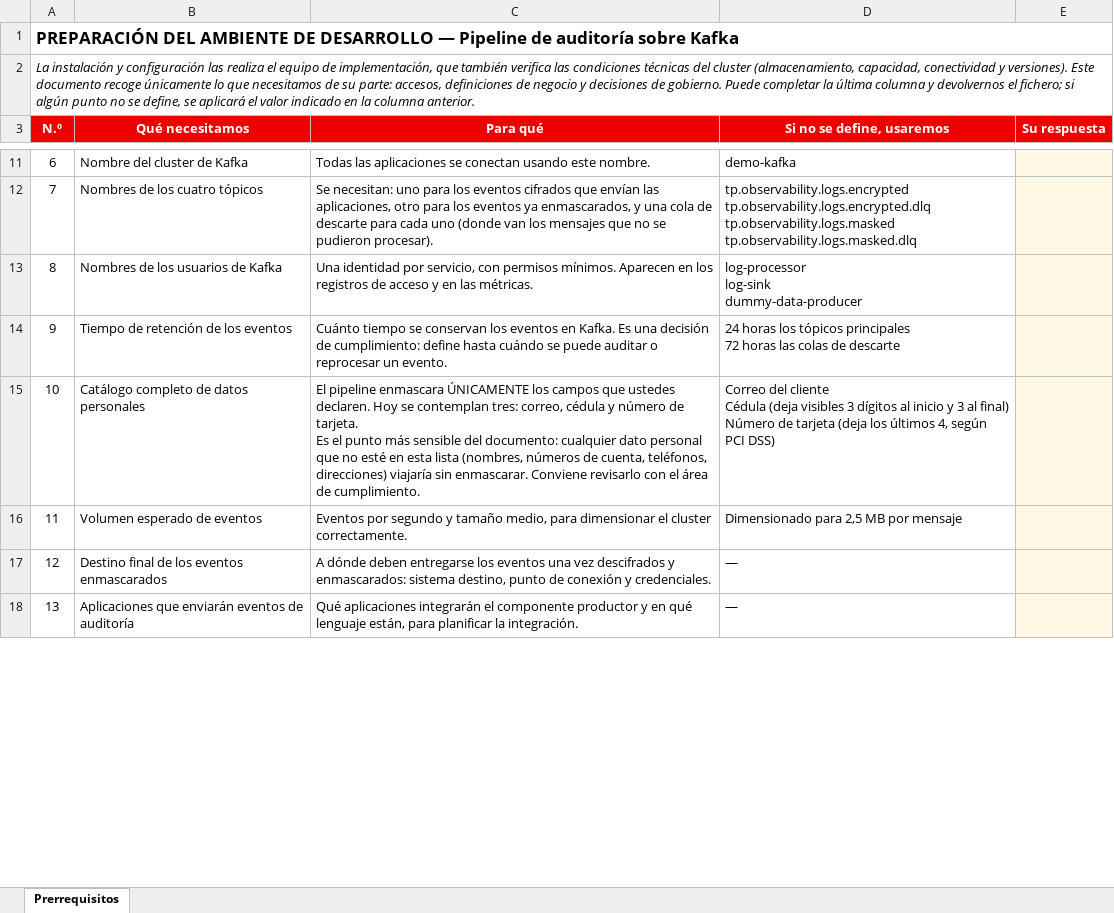
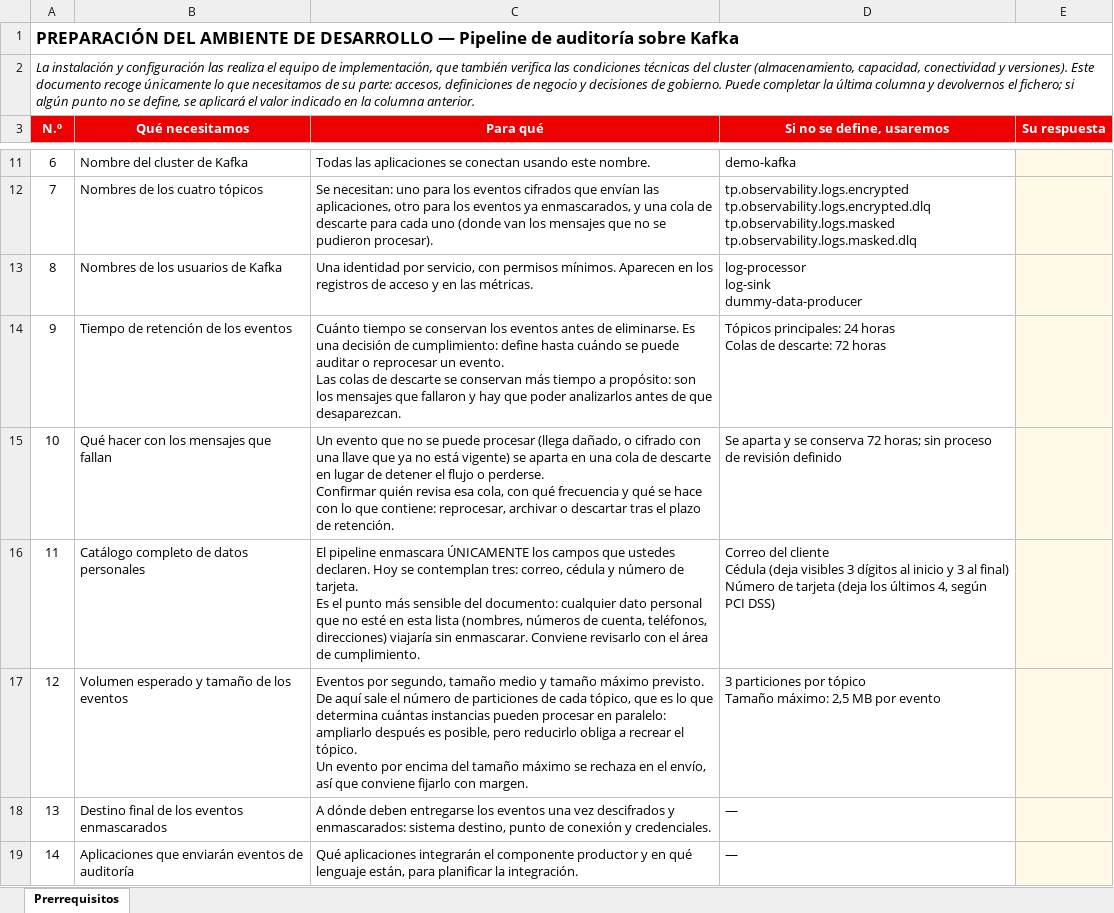
Before and after one commit to rh-workshop/workshop-demo-platform, an Excel workbook: docs/prerrequisitos-kafka-dev.xlsx, sheet Prerrequisitos, drawn as a sheet; only a part is shown, gaps mark what is left out; values as stored, in another font and other column widths than the file's, no borders; removed rows and columns are numbered as before the commit, all else as after; ↵ is a line break in a cell; the diff covers the shown part only; the diff names each change by its address in the sheet, - before the commit and + after, or states it on an @@ line.

Commit message:
docs: drop the labelling ask, add the topic settings it was hiding
The labelling row asked for a cost-centre convention the manifests never use --
they carry plain technical labels. Asking for something we would not apply is worse
than not asking.

In its place go the settings that were genuinely missing: partition count (it caps
how many instances can process in parallel, and shrinking it later means recreating
the topic), maximum event size, per-application rate limits, and what happens to
messages that fail -- who reviews the dead-letter queue and whether its contents get
reprocessed, archived or dropped. Retention now explains why the dead-letter queues
are kept longer.

```diff
--- a/docs/prerrequisitos-kafka-dev.xlsx (sheet Prerrequisitos)
+++ b/docs/prerrequisitos-kafka-dev.xlsx (sheet Prerrequisitos)
-C14 (Para qué): …los eventos en Kafka. Es una decisión de cumplimiento: define hasta cuándo se puede auditar o reprocesar un evento.
+C14 (Para qué): …los eventos antes de eliminarse. Es una decisión de cumplimiento: define hasta cuándo se puede auditar o reprocesar un evento. ↵ Las colas de descarte se conservan más tiempo a propósito: son los mensajes que fallaron y hay que poder analizarlos antes de que desaparezcan.
-D14 (Si no se define, usaremos): 24 horas los tópicos principales ↵ 72 horas las colas de descarte
+D14 (Si no se define, usaremos): Tópicos principales: 24 horas ↵ Colas de descarte: 72 horas
+row 15: 10 | Qué hacer con los mensajes que fallan | Un evento que no se puede procesar (llega dañado, o cifrado con una llave que ya no está vigente) se aparta en una cola de descarte en lugar de detener el flujo o perderse. ↵ Confirmar quién revisa esa cola, con qué frecuencia y qué se hace con lo que contiene: reprocesar, archivar o descartar tras el plazo de retención. | Se aparta y se conserva 72 horas; sin proceso de revisión definido
@@ column A (N.º) renumbered from row 16 down @@
-row 16: 11 | Volumen esperado de eventos | Eventos por segundo y tamaño medio, para dimensionar el cluster correctamente. | Dimensionado para 2,5 MB por mensaje
+row 17: 12 | Volumen esperado y tamaño de los eventos | Eventos por segundo, tamaño medio y tamaño máximo previsto. De aquí sale el número de particiones de cada tópico, que es lo que determina cuántas instancias pueden procesar en paralelo: ampliarlo después es posible, pero reducirlo obliga a recrear el tópico. ↵ Un evento por encima del tamaño máximo se rechaza en el envío, así que conviene fijarlo con margen. | 3 particiones por tópico ↵ Tamaño máximo: 2,5 MB por evento
```
Also changed, not shown: 1 added row and 1 removed row elsewhere in this sheet.
